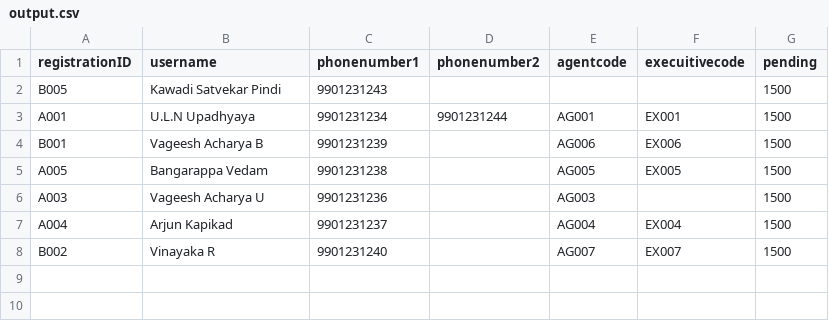
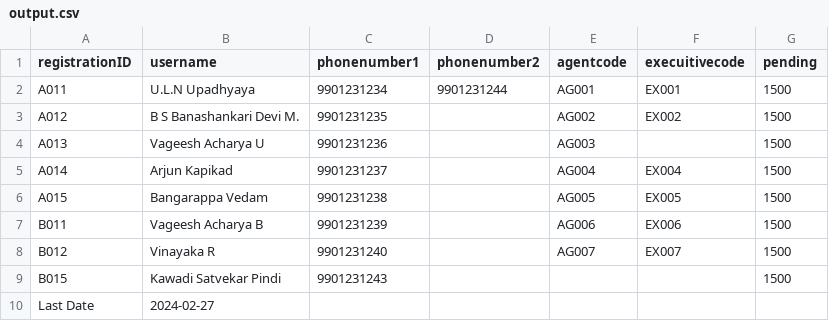
Before and after one commit to ShrinidhiBallalNidamboor/VKSchemeManagement, a CSV file: output.csv, drawn as a sheet.

```diff
--- a/output.csv
+++ b/output.csv
@@ -1,8 +1,10 @@
 registrationID,username,phonenumber1,phonenumber2,agentcode,execuitivecode,pending
-B005,Kawadi Satvekar Pindi,9901231243,,,,1500
-A001,U.L.N Upadhyaya,9901231234,9901231244,AG001,EX001,1500
-B001,Vageesh Acharya B,9901231239,,AG006,EX006,1500
-A005,Bangarappa Vedam,9901231238,,AG005,EX005,1500
-A003,Vageesh Acharya U,9901231236,,AG003,,1500
-A004,Arjun Kapikad,9901231237,,AG004,EX004,1500
-B002,Vinayaka R,9901231240,,AG007,EX007,1500
+A011,U.L.N Upadhyaya,9901231234,9901231244,AG001,EX001,1500
+A012,B S Banashankari Devi M.,9901231235,,AG002,EX002,1500
+A013,Vageesh Acharya U,9901231236,,AG003,,1500
+A014,Arjun Kapikad,9901231237,,AG004,EX004,1500
+A015,Bangarappa Vedam,9901231238,,AG005,EX005,1500
+B011,Vageesh Acharya B,9901231239,,AG006,EX006,1500
+B012,Vinayaka R,9901231240,,AG007,EX007,1500
+B015,Kawadi Satvekar Pindi,9901231243,,,,1500
+Last Date,2024-02-27,,,,,
```
Also changed, not shown: 7 other files.
